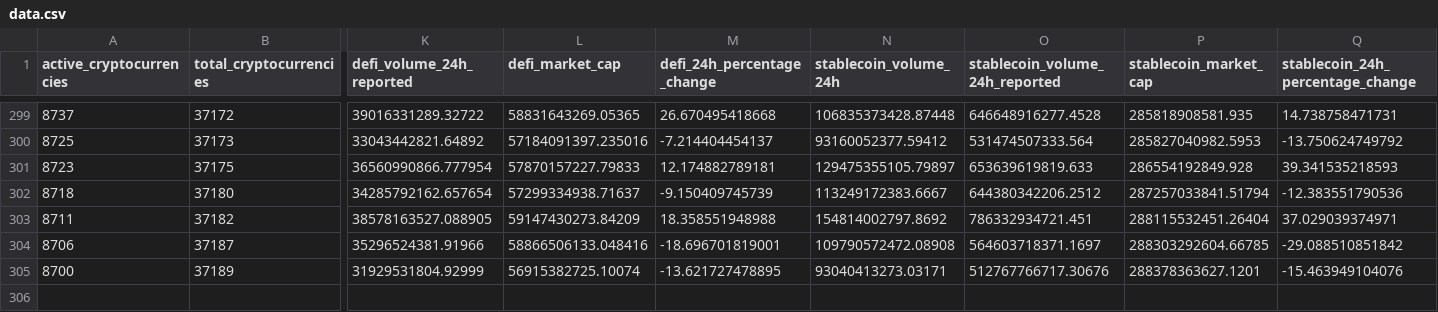
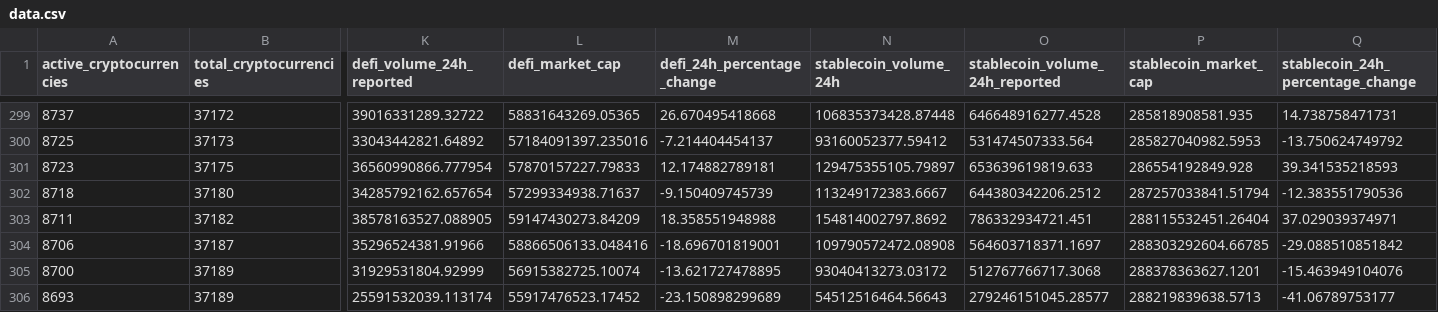
Before and after one commit to jorickdefraine/cmc-quotes-fetcher, a CSV file: data.csv, drawn as a sheet; only a part is shown, gaps mark what is left out; rows hold the shown columns only; the diff names each change by its address in the sheet, - before the commit and + after, or states it on an @@ line.

```diff
--- a/data.csv
+++ b/data.csv
-N305 (stablecoin_volume_24h): 93040413273.03171
+N305 (stablecoin_volume_24h): 93040413273.03172
-O305 (stablecoin_volume_24h_reported): 512767766717.30676
+O305 (stablecoin_volume_24h_reported): 512767766717.3068
+row 306: 8693 | 37189 | 25591532039.113174 | 55917476523.17452 | -23.150898299689 | 54512516464.56643 | 279246151045.28577 | 288219839638.5713 | -41.06789753177
```
